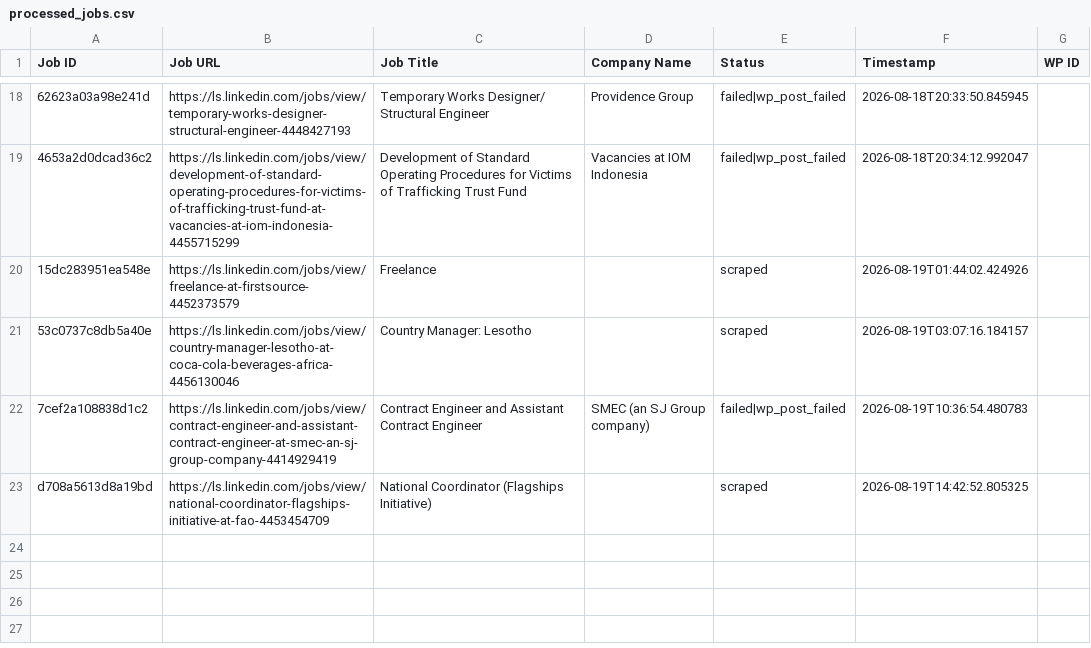
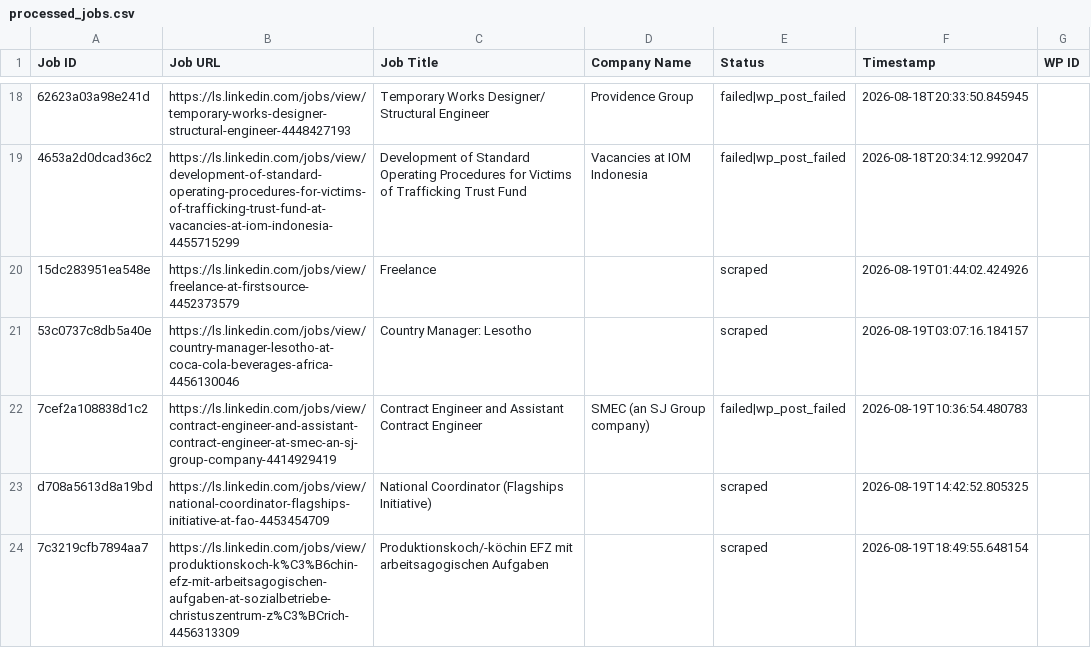
Before and after one commit to innovationinc2000/ls, a CSV file: processed_jobs.csv, drawn as a sheet; only a part is shown, gaps mark what is left out; the diff names each change by its address in the sheet, - before the commit and + after, or states it on an @@ line.

```diff
--- a/processed_jobs.csv
+++ b/processed_jobs.csv
+row 24: 7c3219cfb7894aa7 | https://ls.linkedin.com/jobs/view/produktionskoch-k%C3%B6chin-efz-mit-arbeitsagogischen-aufgaben-at-sozialbetriebe-christuszentrum-z%C3%BCrich-4456313309 | Produktionskoch/-köchin EFZ mit arbeitsagogischen Aufgaben |  | scraped | 2026-08-19T18:49:55.648154
```
